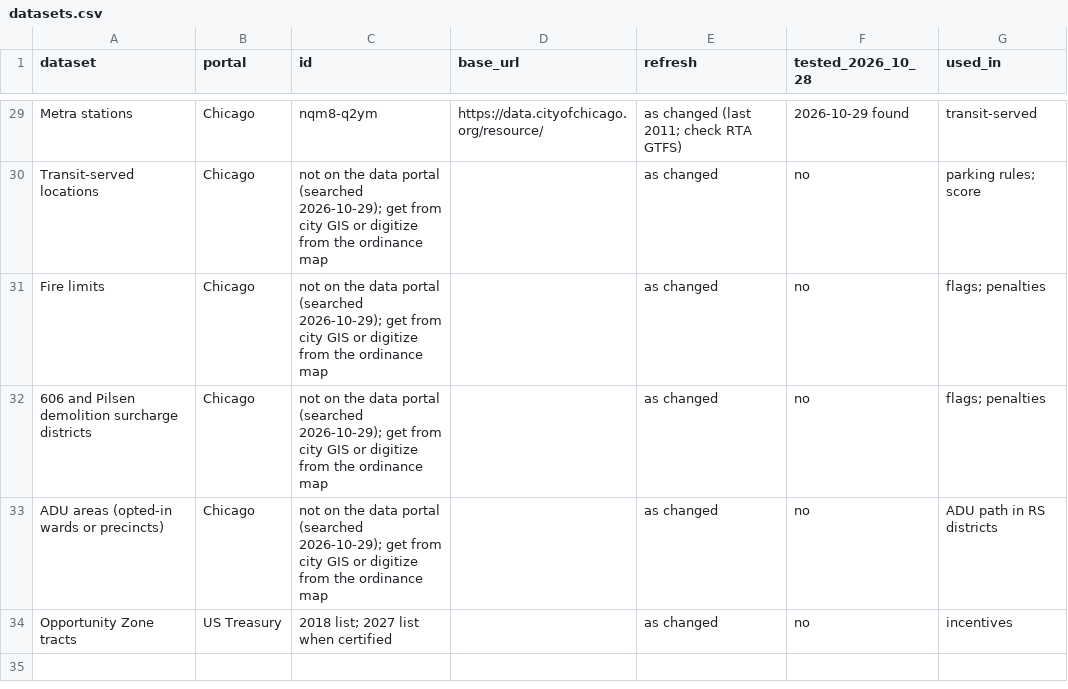
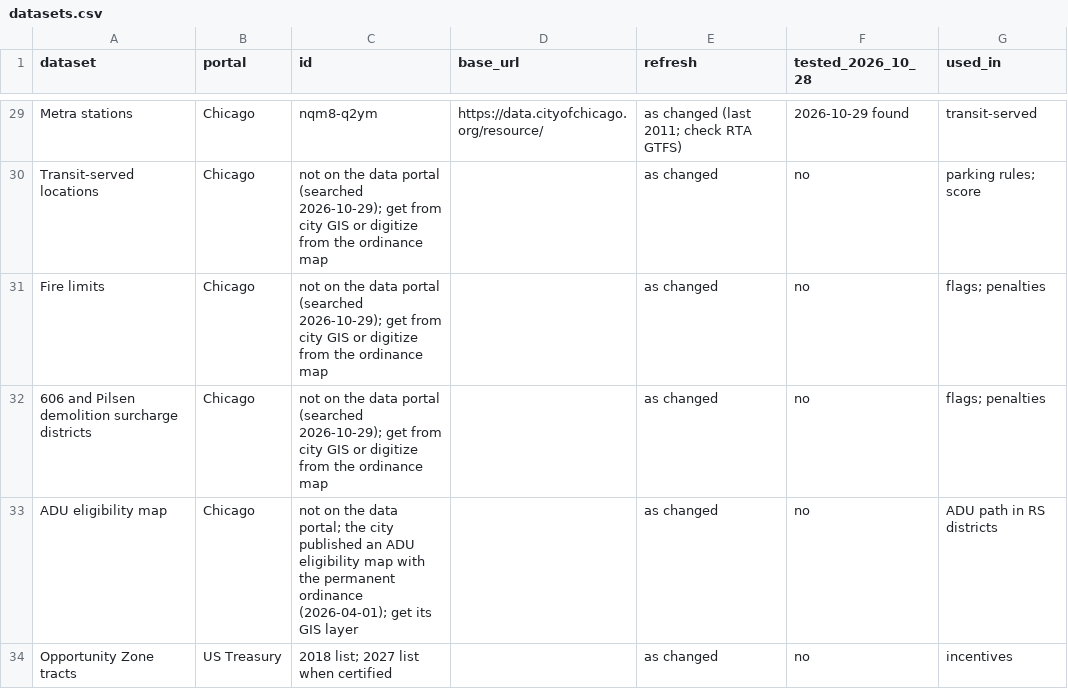
Before and after one commit to GeddyLifeson/25x125, a CSV file: data/sources/datasets.csv, drawn as a sheet; only a part is shown, gaps mark what is left out.

```diff
--- a/data/sources/datasets.csv
+++ b/data/sources/datasets.csv
@@ -32,3 +32,3 @@ Fire limits,Chicago,not on the data portal (searched 2026-10-29); get from city
 606 and Pilsen demolition surcharge districts,Chicago,not on the data portal (searched 2026-10-29); get from city GIS or digitize from the ordinance map,,as changed,no,flags; penalties
-ADU areas (opted-in wards or precincts),Chicago,not on the data portal (searched 2026-10-29); get from city GIS or digitize from the ordinance map,,as changed,no,ADU path in RS districts
+ADU eligibility map,Chicago,not on the data portal; the city published an ADU eligibility map with the permanent ordinance (2026-04-01); get its GIS layer,,as changed,no,ADU path in RS districts
 Opportunity Zone tracts,US Treasury,2018 list; 2027 list when certified,,as changed,no,incentives
```
Also changed, not shown: 6 other files.
